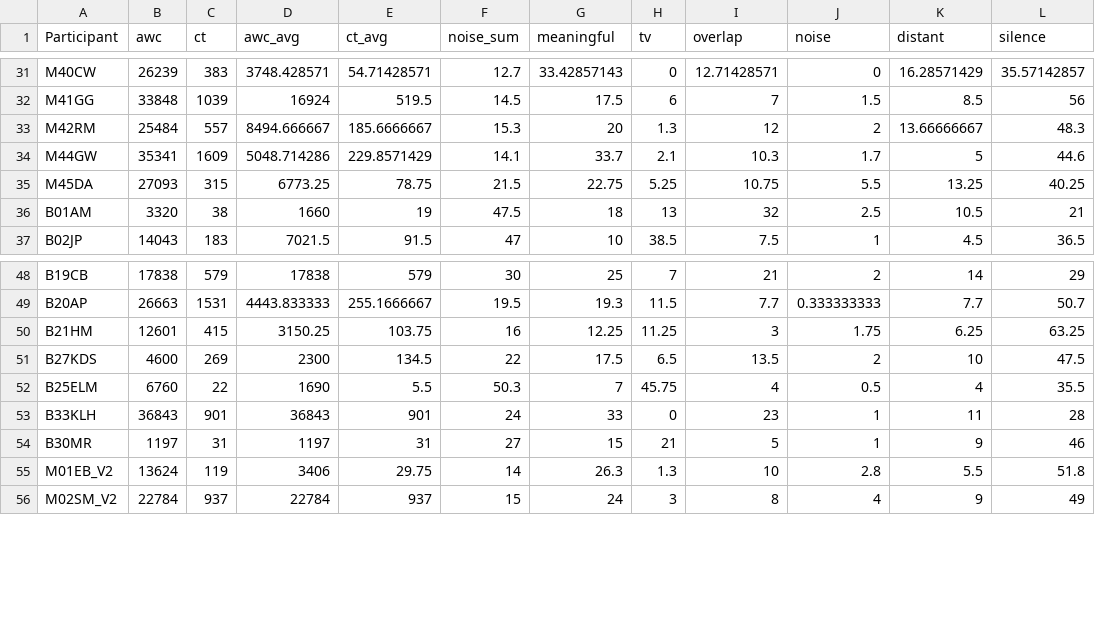
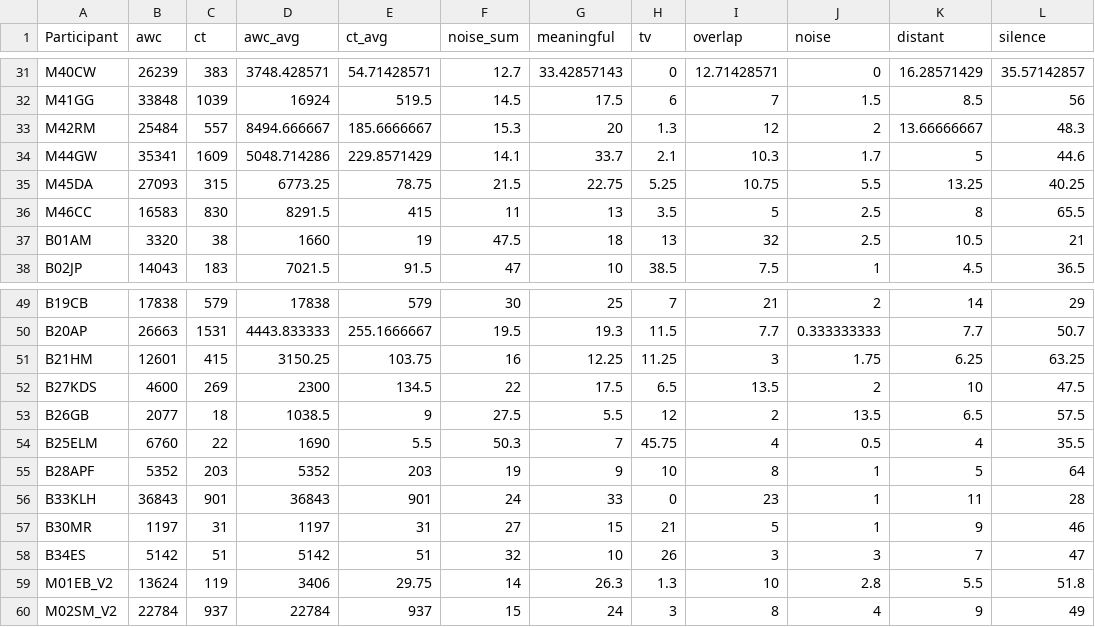
Before and after one commit to meli-ayala/BIN-Manuscript-Analysis, a CSV file: lena.csv, drawn as a sheet; only a part is shown, gaps mark what is left out; the diff names each change by its address in the sheet, - before the commit and + after, or states it on an @@ line.

Commit message:
updated lena data

```diff
--- a/lena.csv
+++ b/lena.csv
+row 36: M46CC | 16583 | 830 | 8291.5 | 415 | 11 | 13 | 3.5 | 5 | 2.5 | 8 | 65.5
+row 53: B26GB | 2077 | 18 | 1038.5 | 9 | 27.5 | 5.5 | 12 | 2 | 13.5 | 6.5 | 57.5
+row 55: B28APF | 5352 | 203 | 5352 | 203 | 19 | 9 | 10 | 8 | 1 | 5 | 64
+row 58: B34ES | 5142 | 51 | 5142 | 51 | 32 | 10 | 26 | 3 | 3 | 7 | 47
```
Also changed, not shown: 1 other file.
